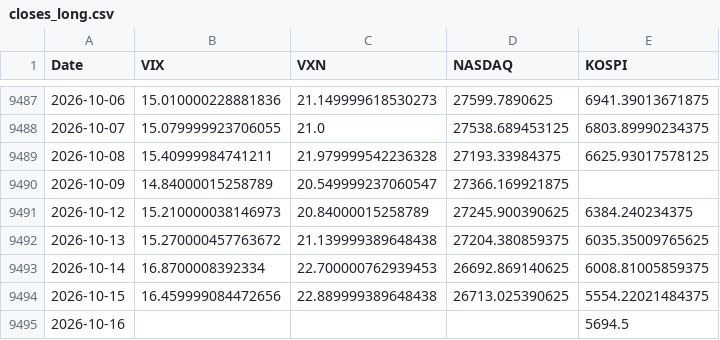
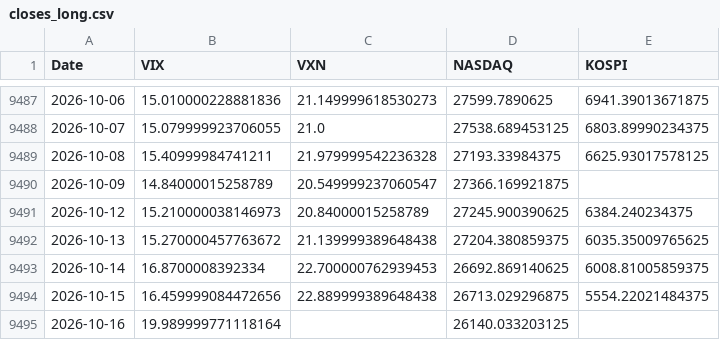
Before and after one commit to KIM0212DH/KIM0212DH, a CSV file: market_fear/data/closes_long.csv, drawn as a sheet; only a part is shown, gaps mark what is left out.

```diff
--- a/market_fear/data/closes_long.csv
+++ b/market_fear/data/closes_long.csv
@@ -9493,3 +9493,3 @@ Date,VIX,VXN,NASDAQ,KOSPI
 2026-10-14,16.8700008392334,22.700000762939453,26692.869140625,6008.81005859375
-2026-10-15,16.459999084472656,22.889999389648438,26713.025390625,5554.22021484375
-2026-10-16,,,,5694.5
+2026-10-15,16.459999084472656,22.889999389648438,26713.029296875,5554.22021484375
+2026-10-16,19.989999771118164,,26140.033203125,
```
Also changed, not shown: market_fear/data/closes_5y.csv.
